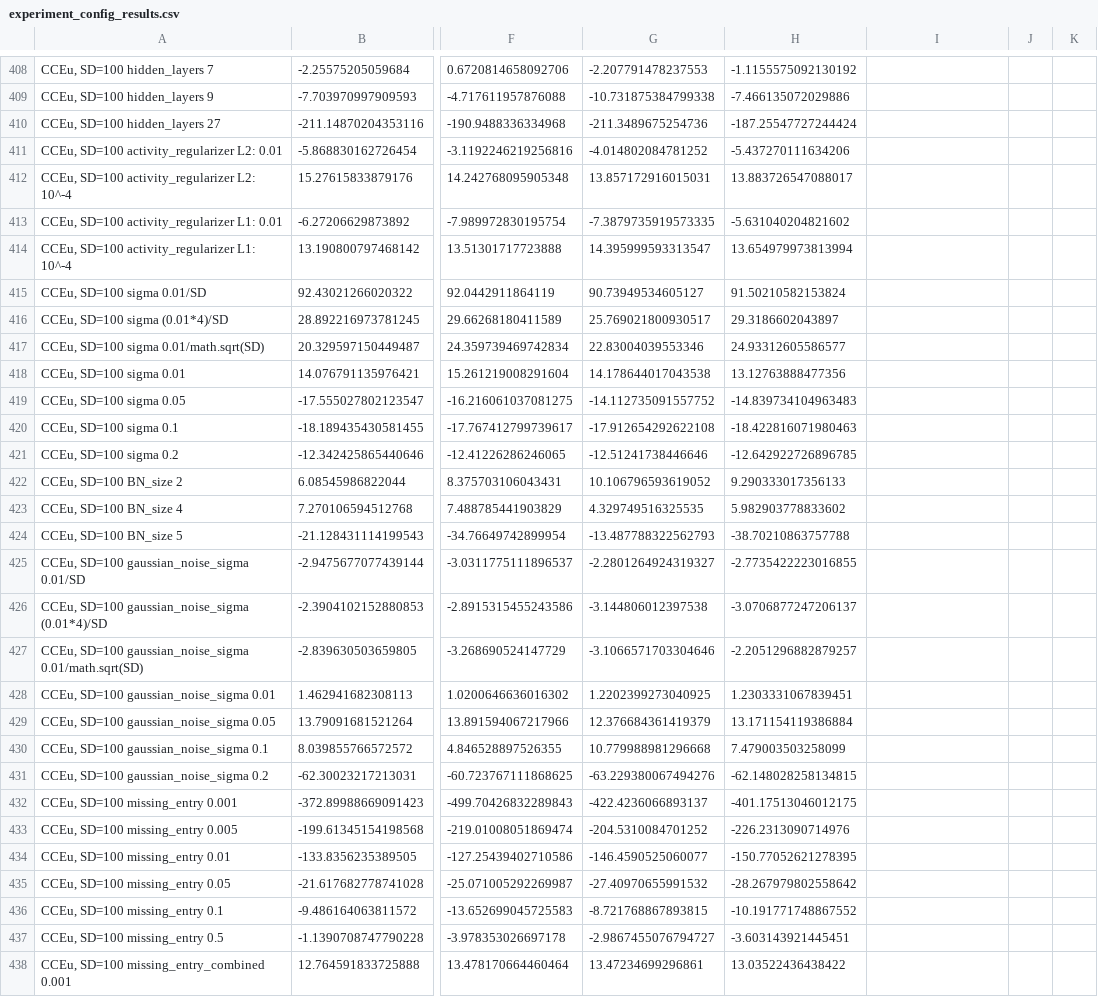
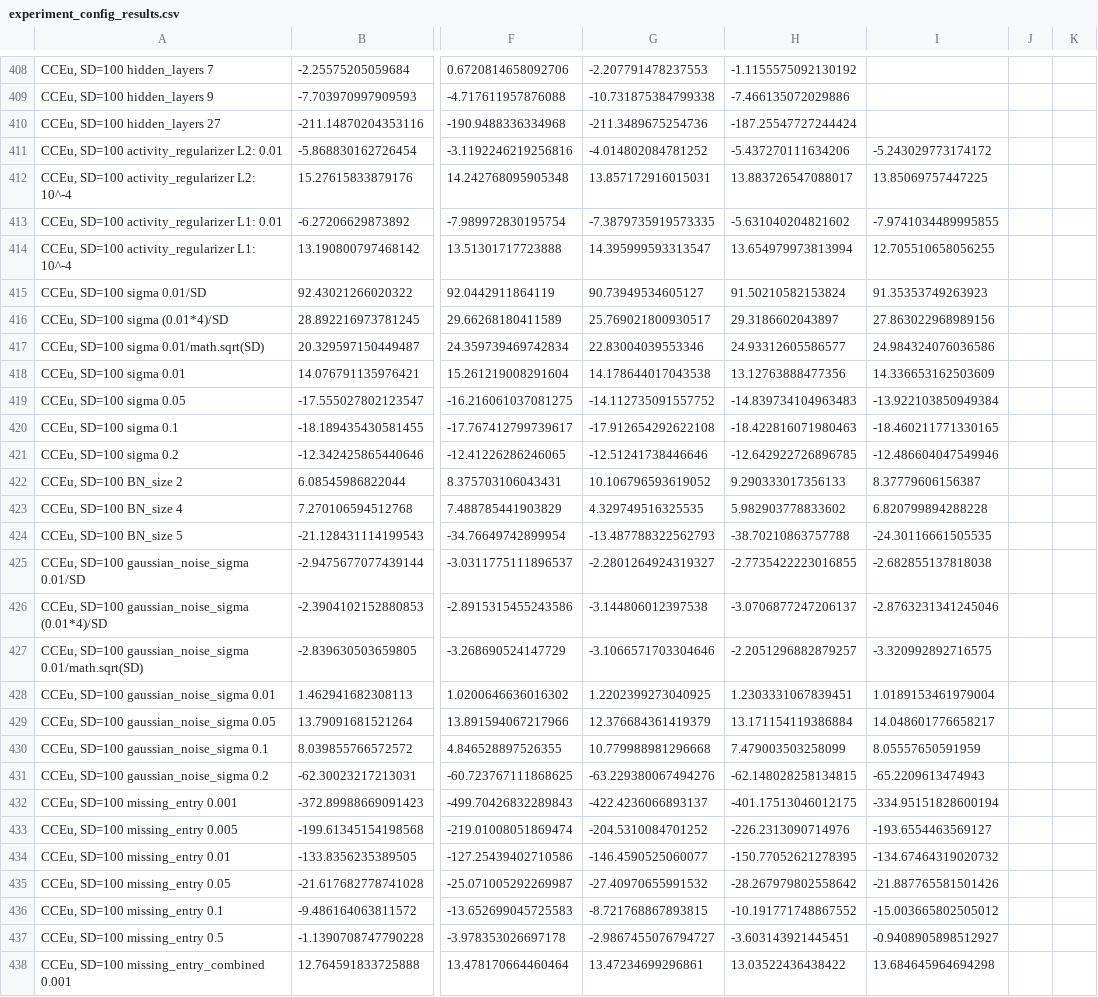
Before and after one commit to fpjnijweide/autoencoder-pdb-cleaning, a CSV file: experiment_config_results.csv, drawn as a sheet; only a part is shown, gaps mark what is left out; the diff covers the shown part only; the diff names each change by its address in the sheet, - before the commit and + after, or states it on an @@ line.

Commit message:
merged results

```diff
--- a/experiment_config_results.csv
+++ b/experiment_config_results.csv
-I411: (empty)
+I411: -5.243029773174172
-I412: (empty)
+I412: 13.85069757447225
-I413: (empty)
+I413: -7.9741034489995855
-I414: (empty)
+I414: 12.705510658056255
-I415: (empty)
+I415: 91.35353749263923
-I416: (empty)
+I416: 27.863022968989156
-I417: (empty)
+I417: 24.984324076036586
-I418: (empty)
+I418: 14.336653162503609
-I419: (empty)
+I419: -13.922103850949384
-I420: (empty)
+I420: -18.460211771330165
-I421: (empty)
+I421: -12.486604047549946
-I422: (empty)
+I422: 8.37779606156387
-I423: (empty)
+I423: 6.820799894288228
-I424: (empty)
+I424: -24.30116661505535
-I425: (empty)
+I425: -2.682855137818038
-I426: (empty)
+I426: -2.8763231341245046
-I427: (empty)
+I427: -3.320992892716575
-I428: (empty)
+I428: 1.0189153461979004
-I429: (empty)
+I429: 14.048601776658217
-I430: (empty)
+I430: 8.05557650591959
-I431: (empty)
+I431: -65.2209613474943
-I432: (empty)
+I432: -334.95151828600194
-I433: (empty)
+I433: -193.6554463569127
-I434: (empty)
+I434: -134.67464319020732
-I435: (empty)
+I435: -21.887765581501426
-I436: (empty)
+I436: -15.003665802505012
-I437: (empty)
+I437: -0.9408905898512927
-I438: (empty)
+I438: 13.684645964694298
```
Also changed, not shown: 56 edited cells elsewhere in this file, experiment_config_results2.csv, 4 other files.
